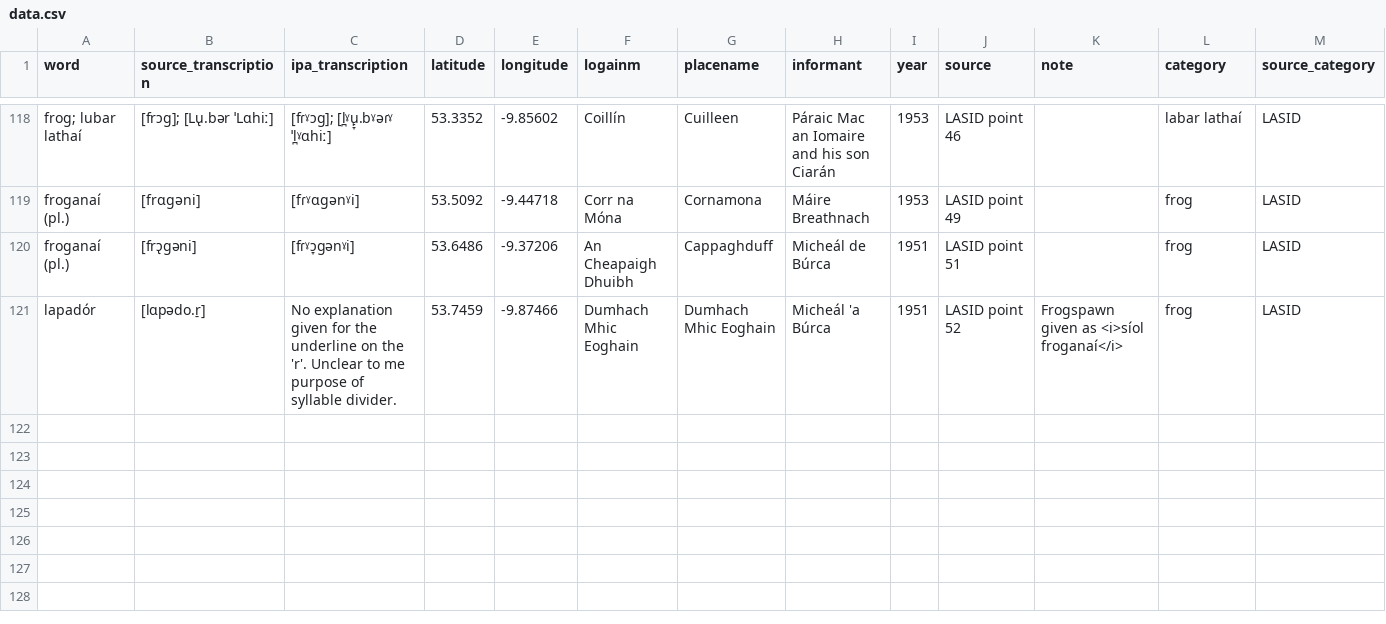
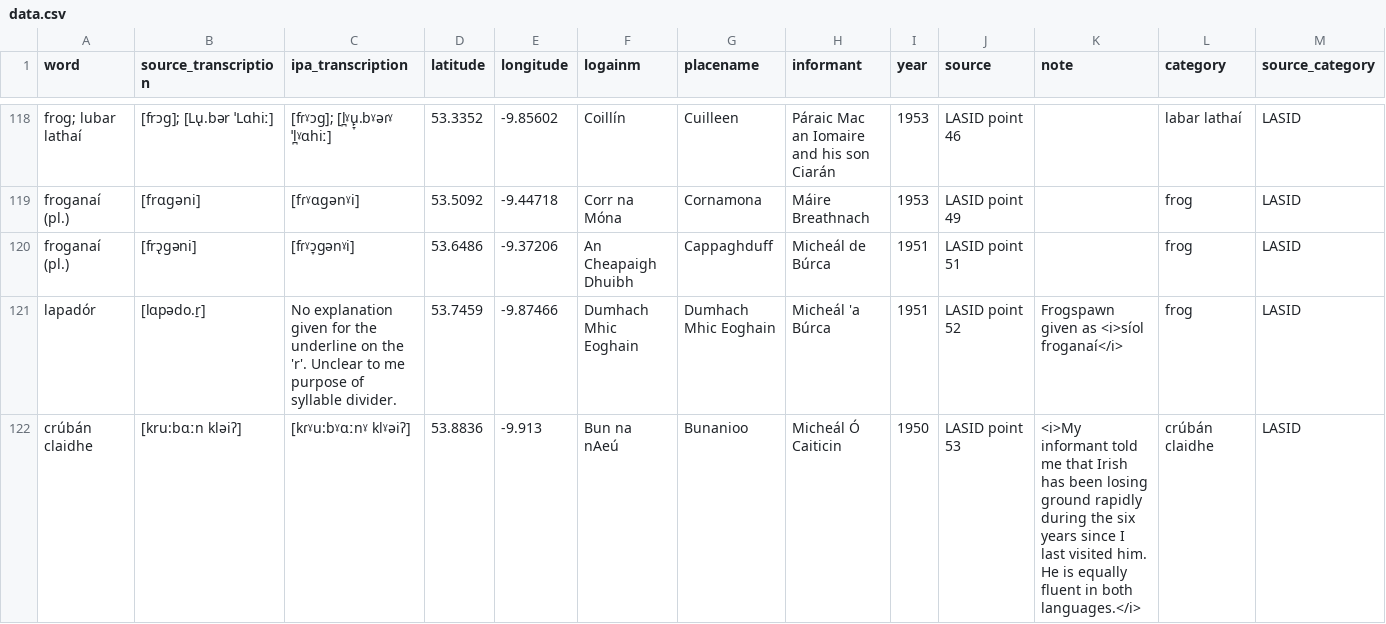
Before and after one commit to lochsh/mclaug, a CSV file: content/images/froganna/data.csv, drawn as a sheet; only a part is shown, gaps mark what is left out; the diff names each change by its address in the sheet, - before the commit and + after, or states it on an @@ line.

Commit message:
add point 53

```diff
--- a/content/images/froganna/data.csv
+++ b/content/images/froganna/data.csv
+row 122: crúbán claidhe | [kru:bɑːn kləiʔ] | [kɾˠu:bˠɑːnˠ klˠəiʔ] | 53.8836 | -9.913 | Bun na nAeú | Bunanioo | Micheál Ó Caiticin | 1950 | LASID point 53 | <i>My informant told me that Irish has been losing ground rapidly during the six years since I last visited him. He is equally fluent in both languages.</i> | crúbán claidhe | LASID
```
